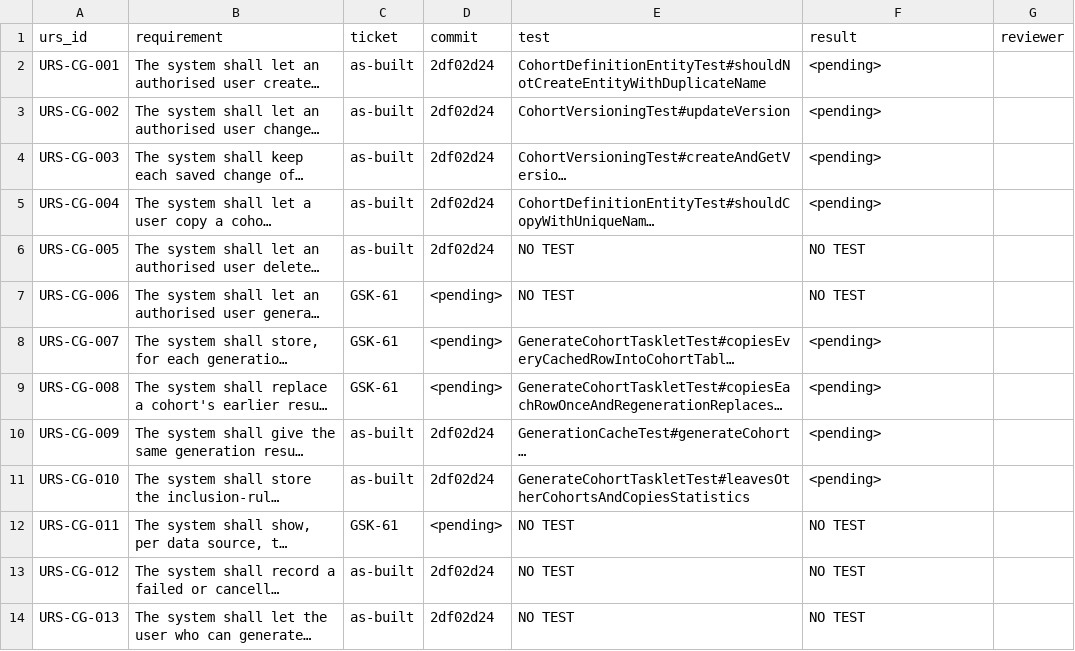
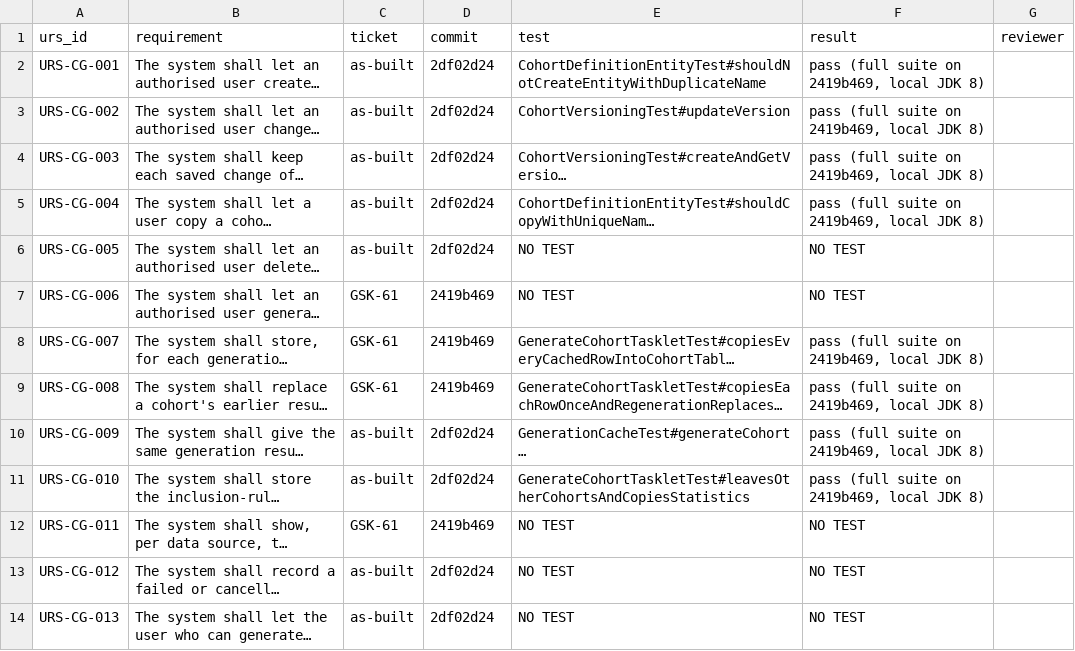
Before and after one commit to cogdeasy/cogdeasy-gsk-ohdsi-webapi, a CSV file: validation/changes/GSK-61/traceability.csv, drawn as a sheet; only a part is shown; long unchanged cells end in …; the diff names each change by its address in the sheet, - before the commit and + after, or states it on an @@ line.

```diff
--- a/validation/changes/GSK-61/traceability.csv
+++ b/validation/changes/GSK-61/traceability.csv
-F2:F5 (result): <pending>
+F2:F5 (result): pass (full suite on 2419b469, local JDK 8)
-D7:D9 (commit): <pending>
+D7:D9 (commit): 2419b469
-F8:F11 (result): <pending>
+F8:F11 (result): pass (full suite on 2419b469, local JDK 8)
-D12 (commit): <pending>
+D12 (commit): 2419b469
```
Also changed, not shown: 14 other files.
